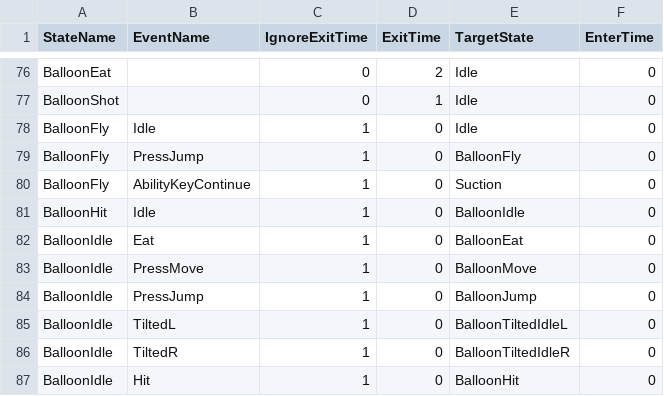
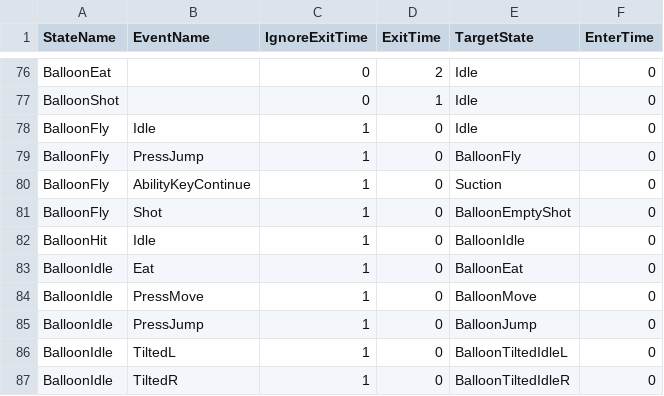
Before and after one commit to lee-jun-young1/kirby, a CSV file: Kirby-bin/animations/Kirby/Kirby_Transition.csv, drawn as a sheet; only a part is shown, gaps mark what is left out; the shorter side is filled out with more unchanged rows; the diff names each change by its address in the sheet, - before the commit and + after, or states it on an @@ line.

Commit message:
Animation, Effect

```diff
--- a/Kirby-bin/animations/Kirby/Kirby_Transition.csv
+++ b/Kirby-bin/animations/Kirby/Kirby_Transition.csv
+row 81: BalloonFly | Shot | 1 | 0 | BalloonEmptyShot | 0
```
Also changed, not shown: 2 other files.
